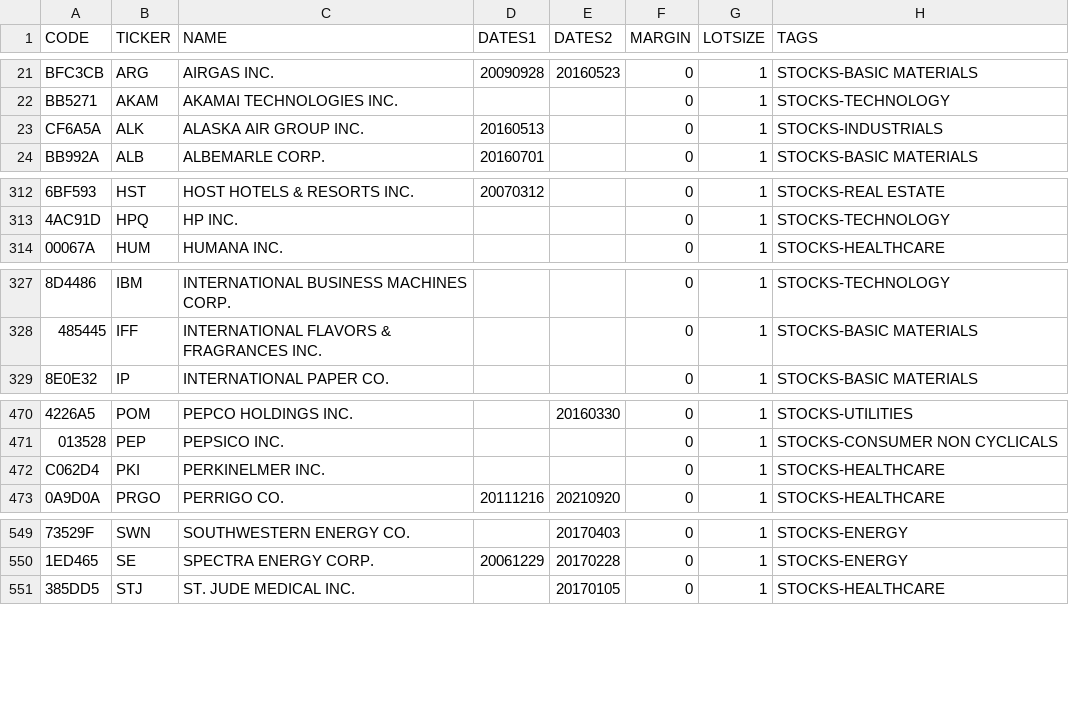
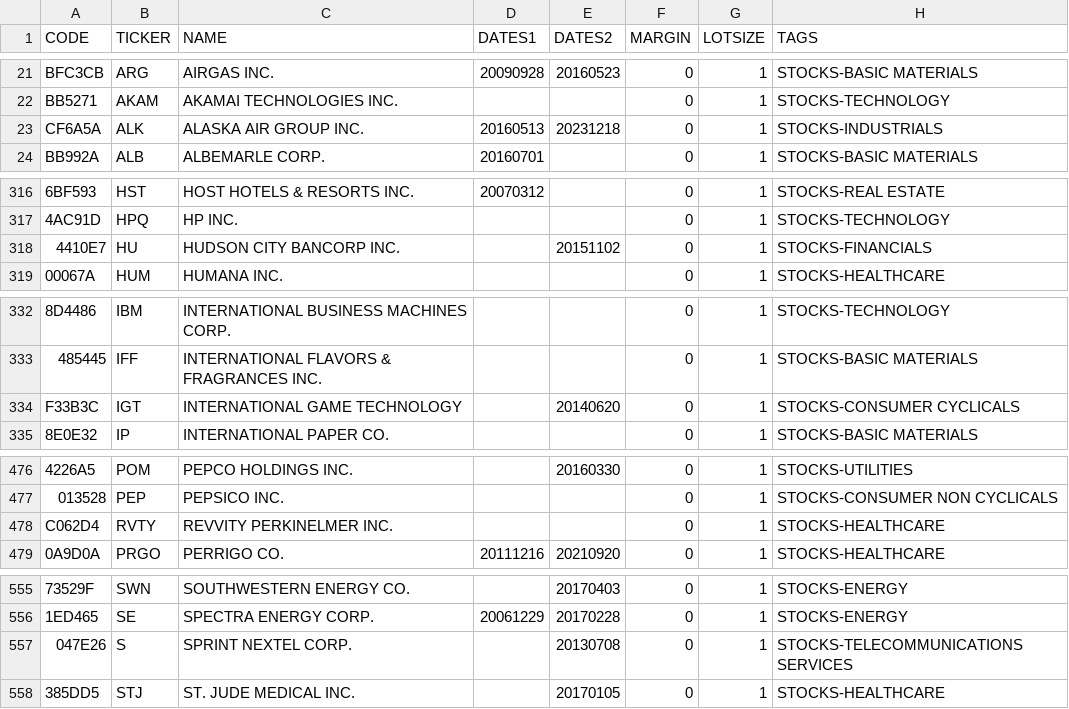
Before and after one commit to cristianoarbex/portfolioSimulationData, a CSV file: assetUniverse/assets.csv, drawn as a sheet; only a part is shown, gaps mark what is left out; addresses are those after the commit; the diff covers the shown part only; the diff names each change by its address in the sheet, - before the commit and + after, or states it on an @@ line.

```diff
--- a/assetUniverse/assets.csv
+++ b/assetUniverse/assets.csv
-E23 (DATES2): (empty)
+E23 (DATES2): 20231218
+row 318: 4410E7 | HU | HUDSON CITY BANCORP INC. |  | 20151102 | 0 | 1 | STOCKS-FINANCIALS
+row 334: F33B3C | IGT | INTERNATIONAL GAME TECHNOLOGY |  | 20140620 | 0 | 1 | STOCKS-CONSUMER CYCLICALS
-B478 (TICKER): PKI
+B478 (TICKER): RVTY
-C478 (NAME): PERKINELMER INC.
+C478 (NAME): REVVITY PERKINELMER INC.
+row 557: 047E26 | S | SPRINT NEXTEL CORP. |  | 20130708 | 0 | 1 | STOCKS-TELECOMMUNICATIONS SERVICES
```
Also changed, not shown: 12 added rows and 8 edited cells elsewhere in this file, assetUniverse/riskFreeRate.csv, 1 other file.
